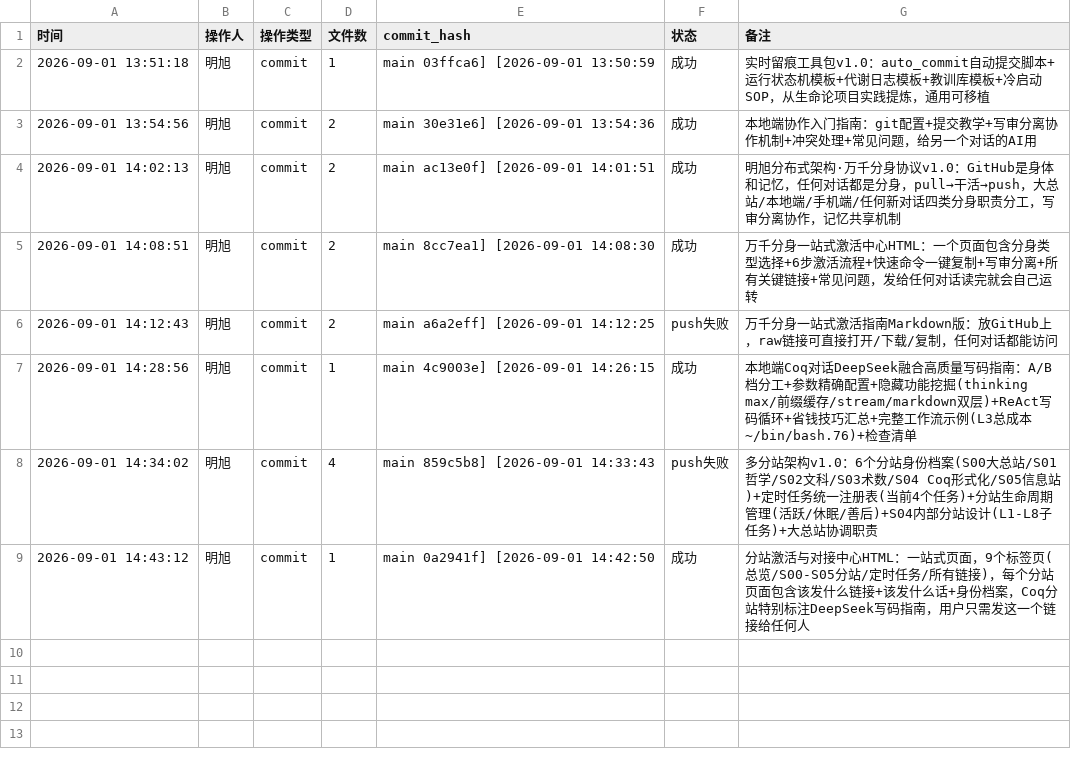
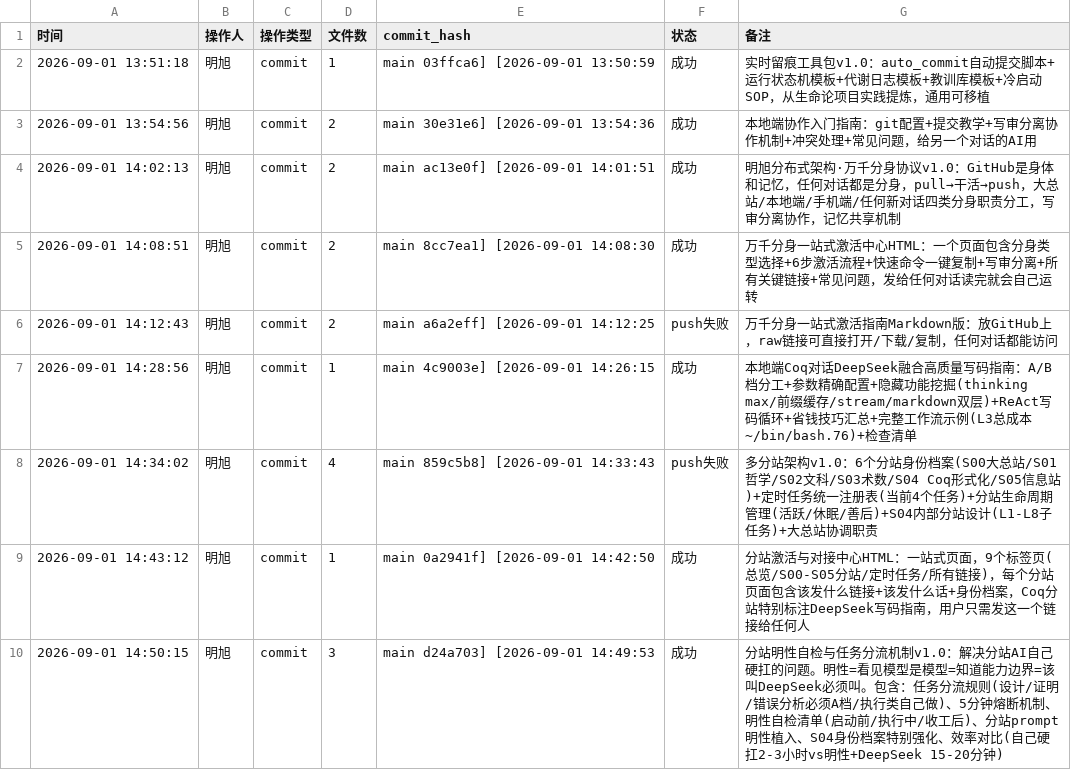
Before and after one commit to 192781-li/mingbenlun, a CSV file: tools/实时留痕工具包/commit_log.csv, drawn as a sheet; the diff names each change by its address in the sheet, - before the commit and + after, or states it on an @@ line.

```diff
--- a/tools/实时留痕工具包/commit_log.csv
+++ b/tools/实时留痕工具包/commit_log.csv
+row 10: 2026-09-01 14:50:15 | 明旭 | commit | 3 | main d24a703] [2026-09-01 14:49:53 | 成功 | 分站明性自检与任务分流机制v1.0：解决分站AI自己硬扛的问题。明性=看见模型是模型=知道能力边界=该叫DeepSeek必须叫。包含：任务分流规则(设计/证明/错误分析必须A档/执行类自己做)、5分钟熔断机制、明性自检清单(启动前/执行中/收工后)、分站prompt明性植入、S04身份档案特别强化、效率对比(自己硬扛2-3小时vs明性+DeepSeek 15-20分钟)
```
Also changed, not shown: 1 other file.
